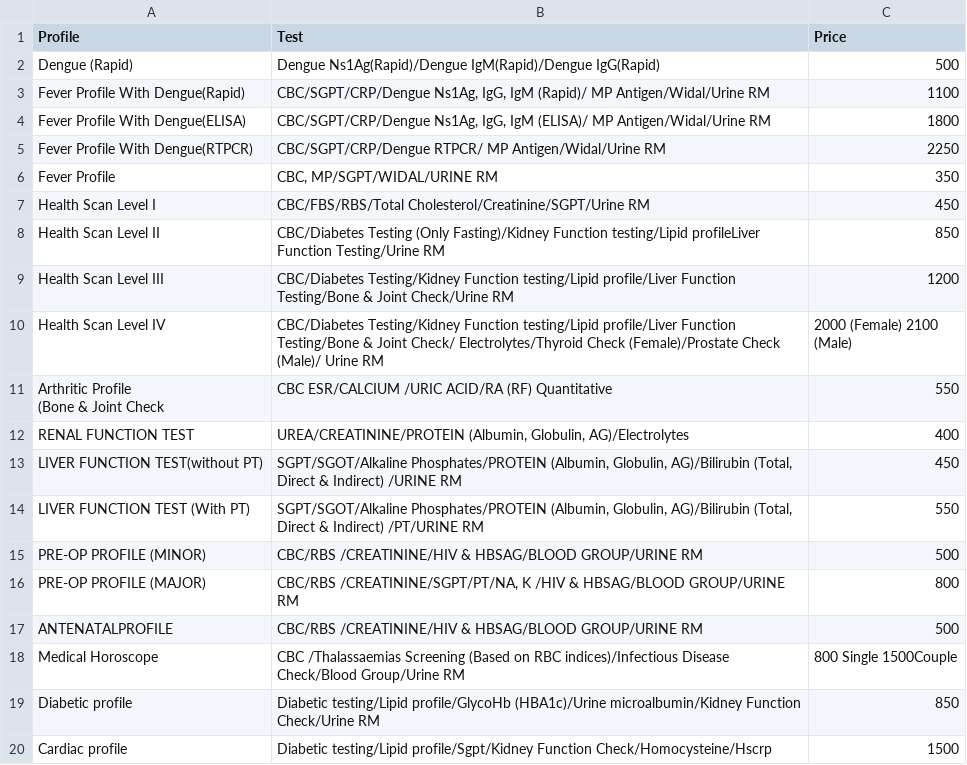
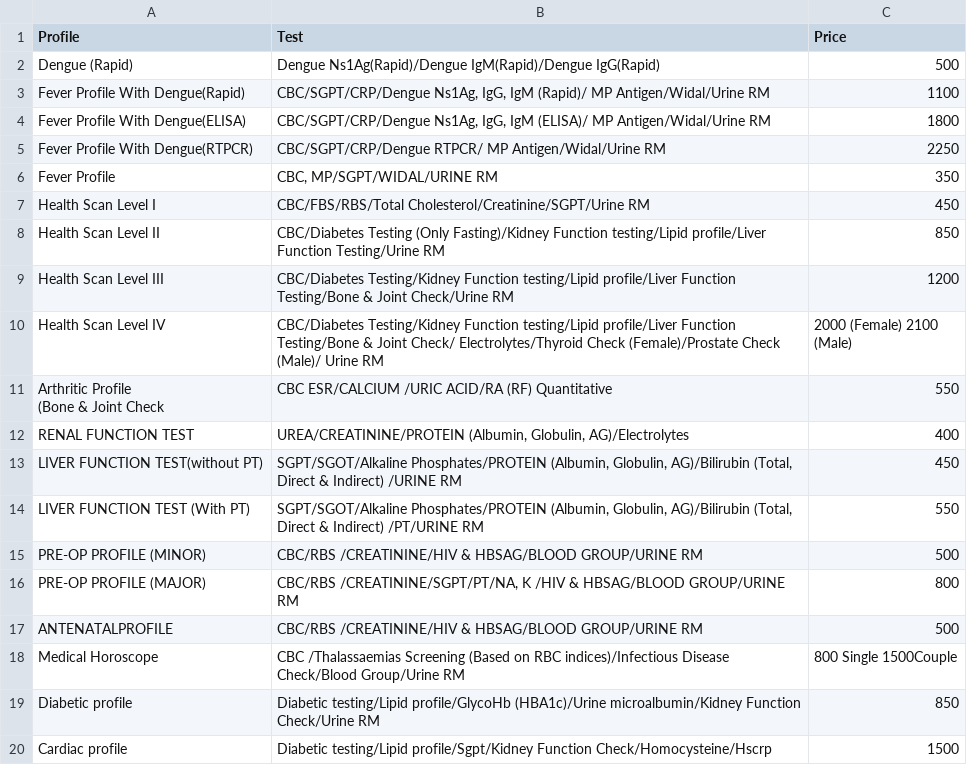
Before and after one commit to bijupat/softlab, a CSV file: profiles.csv, drawn as a sheet.

```diff
--- a/profiles.csv
+++ b/profiles.csv
@@ -7,3 +7,3 @@ Fever Profile ,"CBC, MP/SGPT/WIDAL/URINE RM",350
 Health Scan Level I,CBC/FBS/RBS/Total Cholesterol/Creatinine/SGPT/Urine RM,450
-Health Scan Level II,CBC/Diabetes Testing (Only Fasting)/Kidney Function testing/Lipid profileLiver Function Testing/Urine RM,850
+Health Scan Level II,CBC/Diabetes Testing (Only Fasting)/Kidney Function testing/Lipid profile/Liver Function Testing/Urine RM,850
 Health Scan Level III,CBC/Diabetes Testing/Kidney Function testing/Lipid profile/Liver Function Testing/Bone & Joint Check/Urine RM,1200
```
Also changed, not shown: 4 other files.
